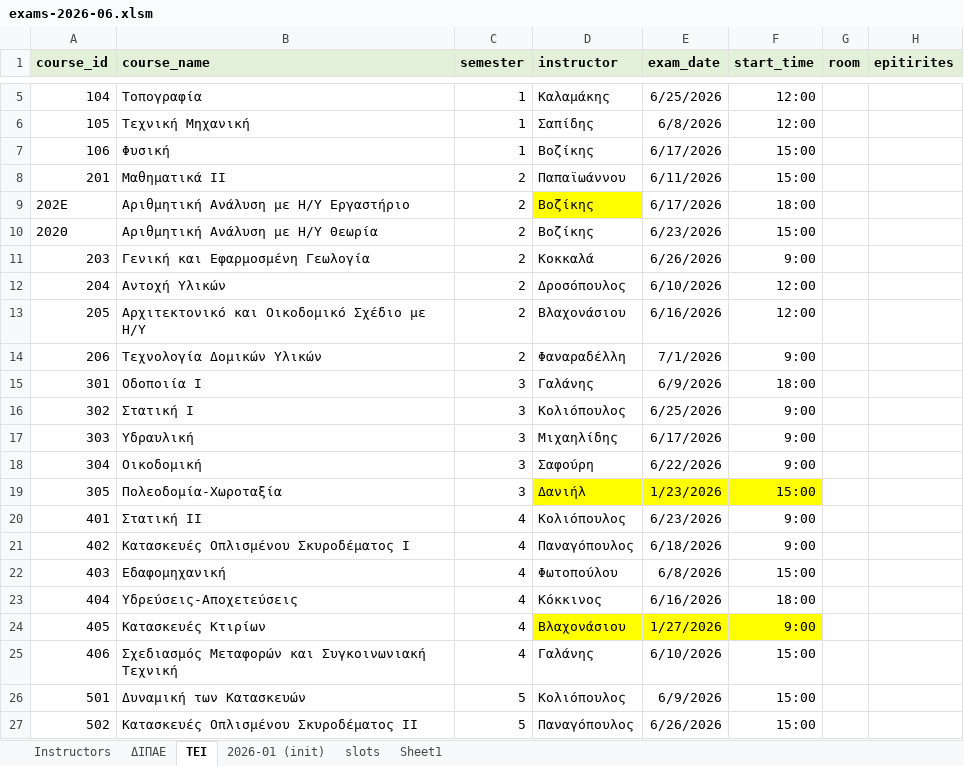
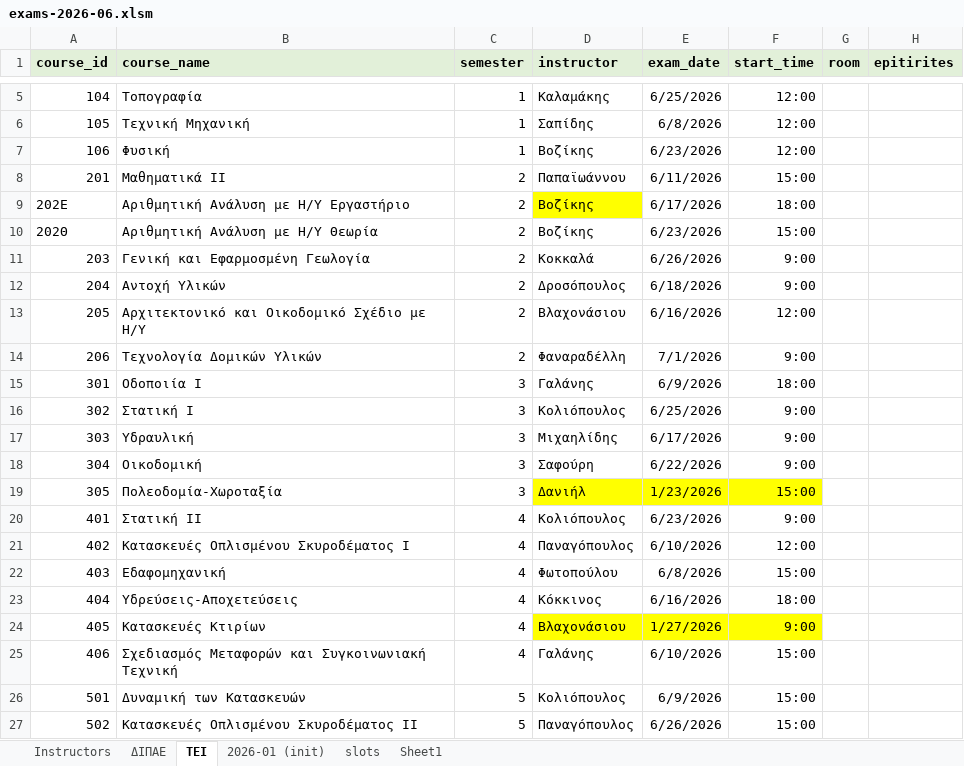
Before and after one commit to panagop/civil_ihu_pyappz, an Excel workbook: files/exams/exams-2026-06.xlsm, sheet ΤΕΙ, drawn as a sheet; only a part is shown, gaps mark what is left out; values as stored, in another font and other column widths than the file's, no borders; the diff names each change by its address in the sheet, - before the commit and + after, or states it on an @@ line.

```diff
--- a/files/exams/exams-2026-06.xlsm (sheet ΤΕΙ)
+++ b/files/exams/exams-2026-06.xlsm (sheet ΤΕΙ)
-E7 (exam_date): 6/17/2026
+E7 (exam_date): 6/23/2026
-F7 (start_time): 15:00
+F7 (start_time): 12:00
-E12 (exam_date): 6/10/2026
+E12 (exam_date): 6/18/2026
-F12 (start_time): 12:00
+F12 (start_time): 9:00
-E21 (exam_date): 6/18/2026
+E21 (exam_date): 6/10/2026
-F21 (start_time): 9:00
+F21 (start_time): 12:00
```
Also changed, not shown: sheet ΔΙΠΑΕ, 1 other file.
